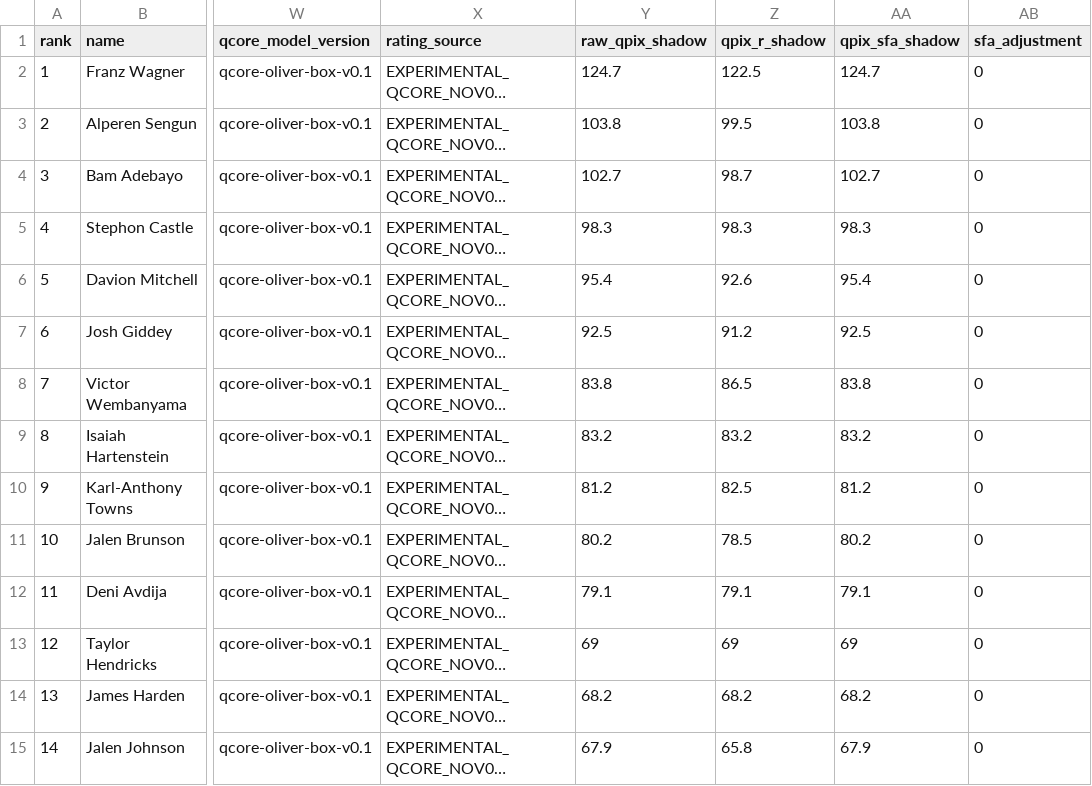
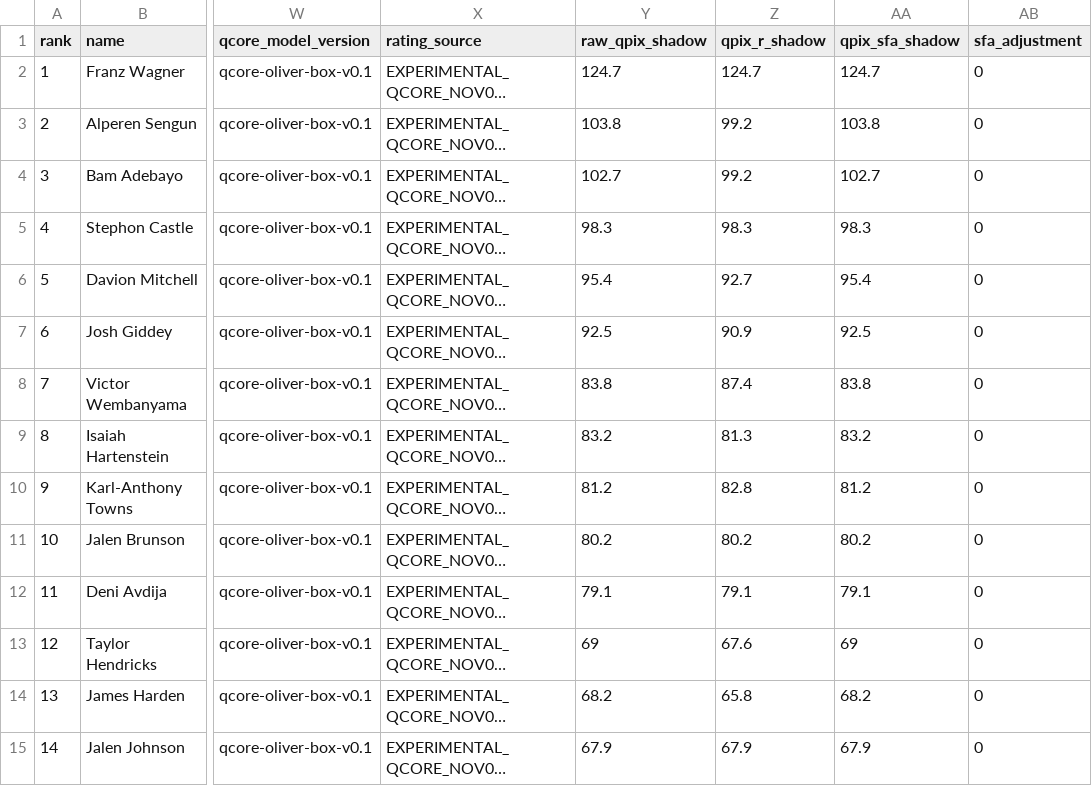
Before and after one commit to Rickrezin/NBA-daily-report, a CSV file: data/daily/2026-11-13.provisional.csv, drawn as a sheet; only a part is shown, gaps mark what is left out; long unchanged cells end in …; the diff covers the shown part only; the diff names each change by its address in the sheet, - before the commit and + after, or states it on an @@ line.

```diff
--- a/data/daily/2026-11-13.provisional.csv
+++ b/data/daily/2026-11-13.provisional.csv
-Z2 (qpix_r_shadow): 122.5
+Z2 (qpix_r_shadow): 124.7
-Z3 (qpix_r_shadow): 99.5
+Z3 (qpix_r_shadow): 99.2
-Z4 (qpix_r_shadow): 98.7
+Z4 (qpix_r_shadow): 99.2
-Z6 (qpix_r_shadow): 92.6
+Z6 (qpix_r_shadow): 92.7
-Z7 (qpix_r_shadow): 91.2
+Z7 (qpix_r_shadow): 90.9
-Z8 (qpix_r_shadow): 86.5
+Z8 (qpix_r_shadow): 87.4
-Z9 (qpix_r_shadow): 83.2
+Z9 (qpix_r_shadow): 81.3
-Z10 (qpix_r_shadow): 82.5
+Z10 (qpix_r_shadow): 82.8
-Z11 (qpix_r_shadow): 78.5
+Z11 (qpix_r_shadow): 80.2
-Z13 (qpix_r_shadow): 69
+Z13 (qpix_r_shadow): 67.6
-Z14 (qpix_r_shadow): 68.2
+Z14 (qpix_r_shadow): 65.8
-Z15 (qpix_r_shadow): 65.8
+Z15 (qpix_r_shadow): 67.9
```
Also changed, not shown: 140 edited cells elsewhere in this file, 4 other files.
